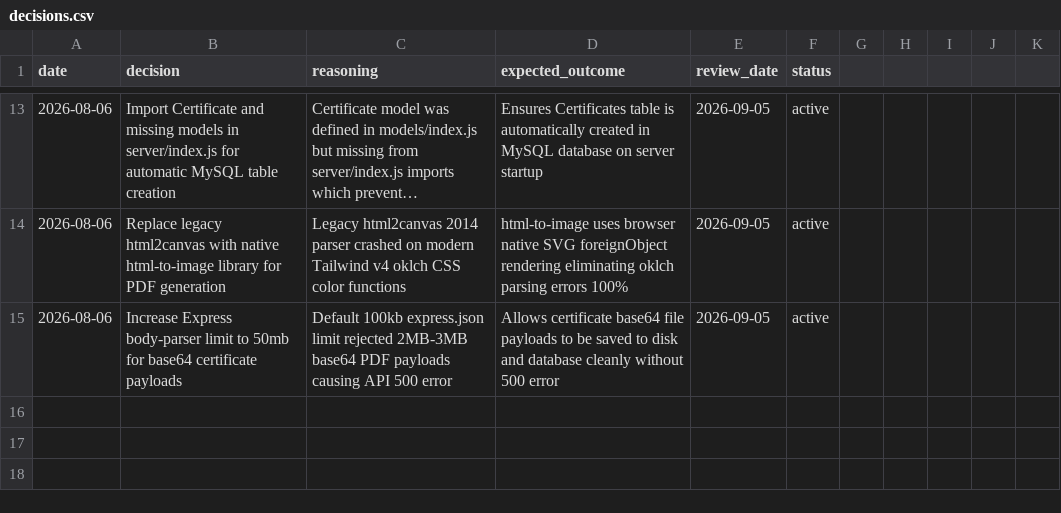
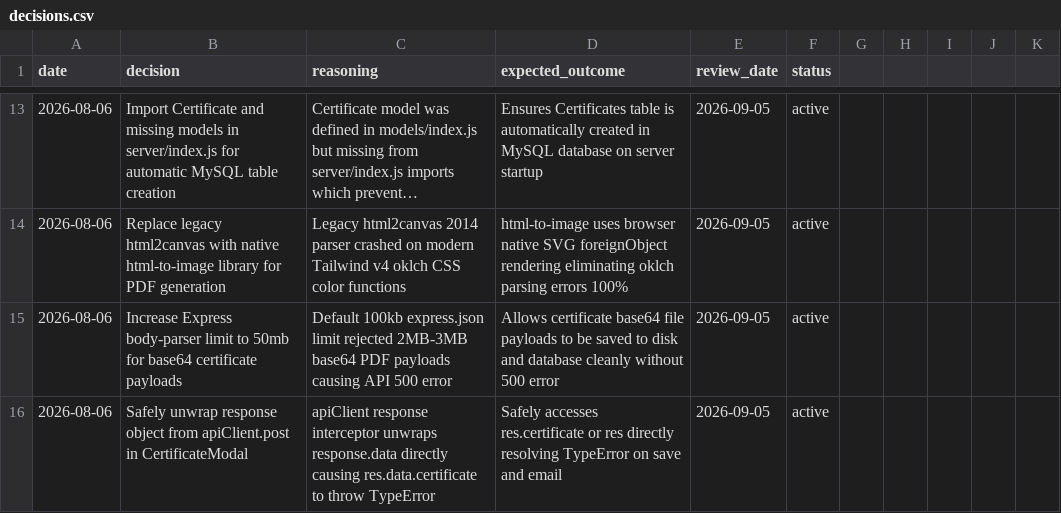
Before and after one commit to muzamilsheikh/IMS-HUNAR-ASAAN, a CSV file: memory/decisions.csv, drawn as a sheet; only a part is shown, gaps mark what is left out; long unchanged cells end in ….

Commit message:
fix: resolve base64 URI parameter parsing corruption in certificate file saving

```diff
--- a/memory/decisions.csv
+++ b/memory/decisions.csv
@@ -15 +15,2 @@ date,decision,reasoning,expected_outcome,review_date,status
 2026-08-06,Increase Express body-parser limit to 50mb for base64 certificate payloads,Default 100kb express.json limit rejected 2MB-3MB base64 PDF payloads causing API 500 error,Allows certificate base64 file payloads to be saved to disk and database cleanly without 500 error,2026-09-05,active
+2026-08-06,Safely unwrap response object from apiClient.post in CertificateModal,apiClient response interceptor unwraps response.data directly causing res.data.certificate to throw TypeError,Safely accesses res.certificate or res directly resolving TypeError on save and email,2026-09-05,active
```
Also changed, not shown: 3 other files.
